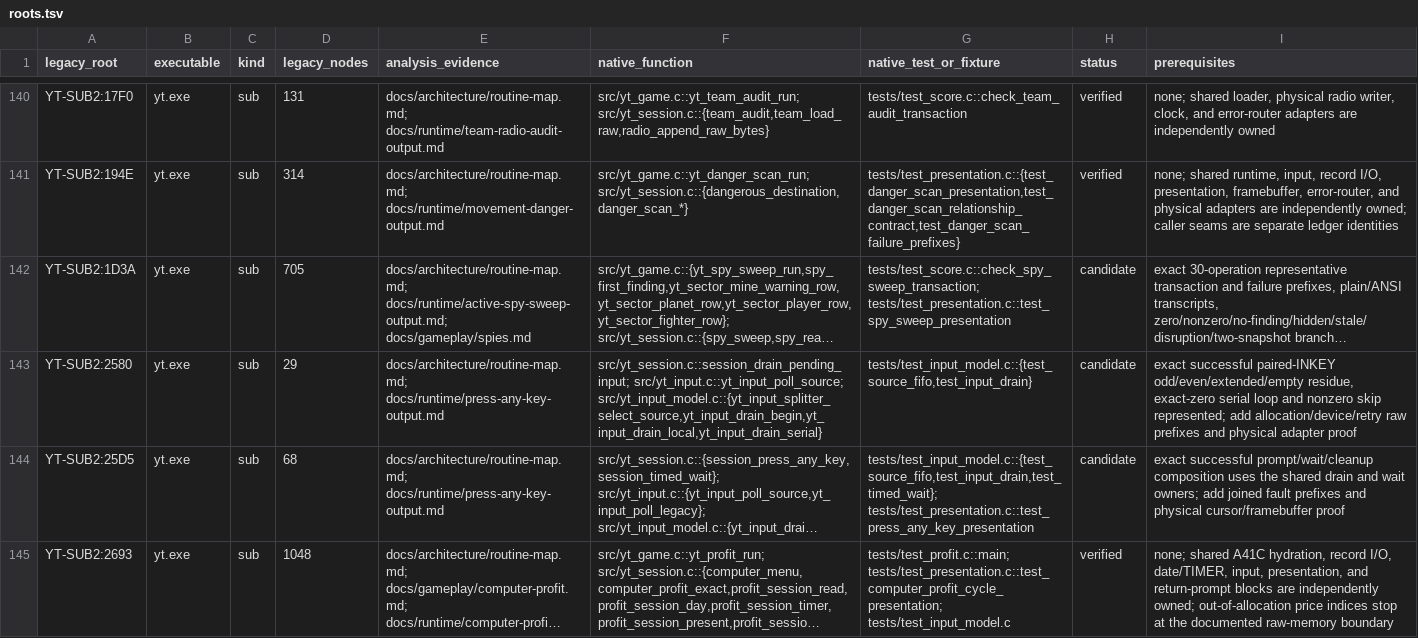
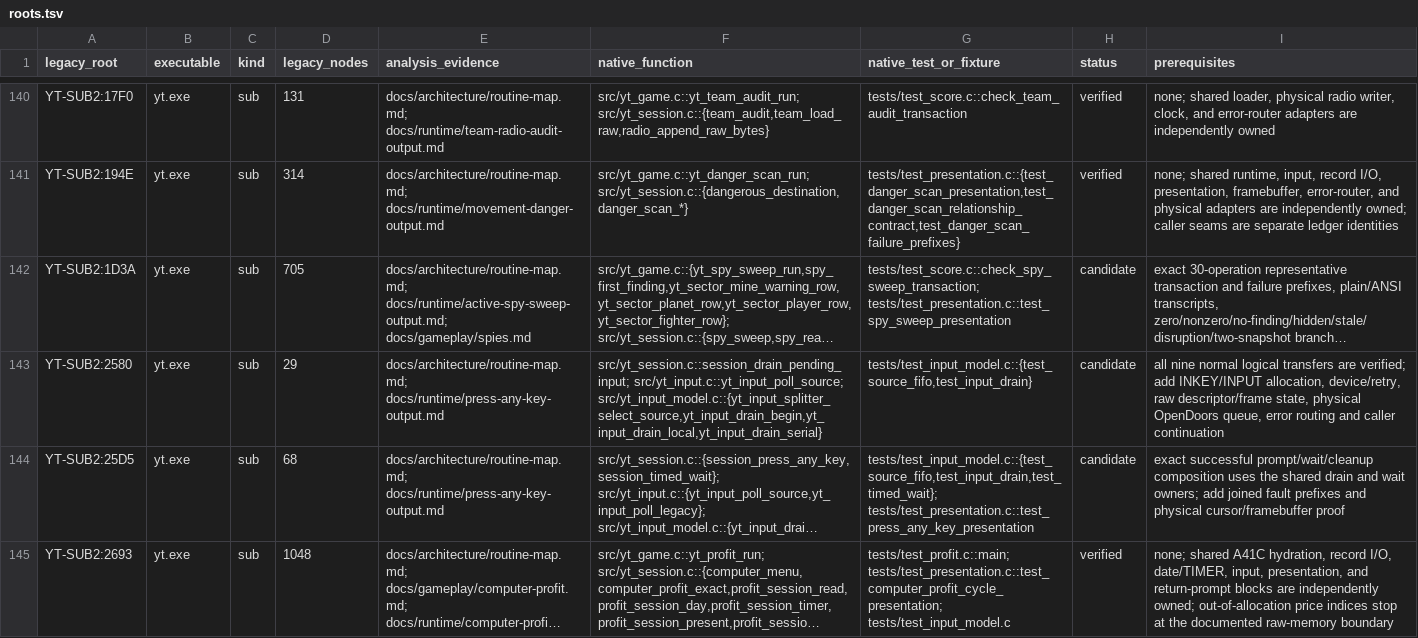
Before and after one commit to RealDeuce/yt, a TSV file: implementation-coverage/roots.tsv, drawn as a sheet; only a part is shown, gaps mark what is left out; long unchanged cells end in …; the diff names each change by its address in the sheet, - before the commit and + after, or states it on an @@ line.

Commit message:
Credit pending input drain coverage

```diff
--- a/implementation-coverage/roots.tsv
+++ b/implementation-coverage/roots.tsv
-I143 (prerequisites): exact successful paired-INKEY odd/even/extended/empty residue, exact-zero serial loop and nonzero skip represented; add allocation/device/retry raw prefixes and physical adapter proof
+I143 (prerequisites): all nine normal logical transfers are verified; add INKEY/INPUT allocation, device/retry, raw descriptor/frame state, physical OpenDoors queue, error routing and caller continuation
```
Also changed, not shown: 2 other files.
